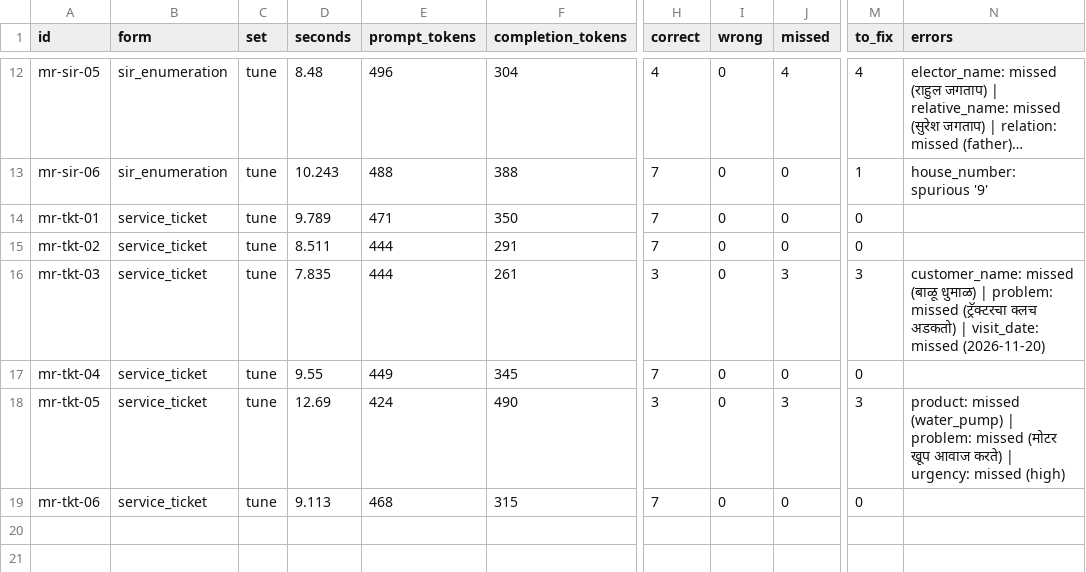
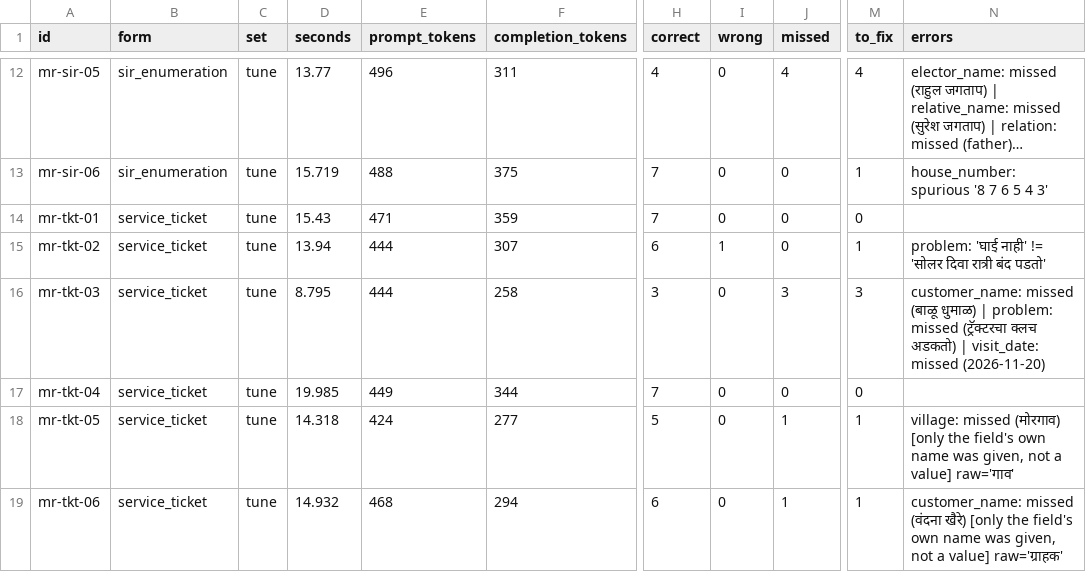
Before and after one commit to yogeshhk/FrugalAI, a CSV file: code/voice-form/results/extract_mr_direct_qwen-qwen3-1.7b_reference.csv, drawn as a sheet; only a part is shown, gaps mark what is left out; long unchanged cells end in …; the diff covers the shown part only; the diff names each change by its address in the sheet, - before the commit and + after, or states it on an @@ line.

```diff
--- a/code/voice-form/results/extract_mr_direct_qwen-qwen3-1.7b_reference.csv
+++ b/code/voice-form/results/extract_mr_direct_qwen-qwen3-1.7b_reference.csv
-D12 (seconds): 8.48
+D12 (seconds): 13.77
-F12 (completion_tokens): 304
+F12 (completion_tokens): 311
-D13 (seconds): 10.243
+D13 (seconds): 15.719
-F13 (completion_tokens): 388
+F13 (completion_tokens): 375
-N13 (errors): house_number: spurious '9'
+N13 (errors): house_number: spurious '8 7 6 5 4 3'
-D14 (seconds): 9.789
+D14 (seconds): 15.43
-F14 (completion_tokens): 350
+F14 (completion_tokens): 359
-D15 (seconds): 8.511
+D15 (seconds): 13.94
-F15 (completion_tokens): 291
+F15 (completion_tokens): 307
-H15 (correct): 7
+H15 (correct): 6
-I15 (wrong): 0
+I15 (wrong): 1
-M15 (to_fix): 0
+M15 (to_fix): 1
-N15 (errors): (empty)
+N15 (errors): problem: 'घाई नाही' != 'सोलर दिवा रात्री बंद पडतो'
-D16 (seconds): 7.835
+D16 (seconds): 8.795
-F16 (completion_tokens): 261
+F16 (completion_tokens): 258
-D17 (seconds): 9.55
+D17 (seconds): 19.985
-F17 (completion_tokens): 345
+F17 (completion_tokens): 344
-D18 (seconds): 12.69
+D18 (seconds): 14.318
-F18 (completion_tokens): 490
+F18 (completion_tokens): 277
-H18 (correct): 3
+H18 (correct): 5
-J18 (missed): 3
+J18 (missed): 1
-M18 (to_fix): 3
+M18 (to_fix): 1
-N18 (errors): product: missed (water_pump) | problem: missed (मोटर खूप आवाज करते) | urgency: missed (high)
+N18 (errors): village: missed (मोरगाव) [only the field's own name was given, not a value] raw='गाव'
-D19 (seconds): 9.113
+D19 (seconds): 14.932
-F19 (completion_tokens): 315
+F19 (completion_tokens): 294
-H19 (correct): 7
+H19 (correct): 6
-J19 (missed): 0
+J19 (missed): 1
-M19 (to_fix): 0
+M19 (to_fix): 1
-N19 (errors): (empty)
+N19 (errors): customer_name: missed (वंदना खैरे) [only the field's own name was given, not a value] raw='ग्राहक'
```
Also changed, not shown: 32 edited cells elsewhere in this file, code/voice-form/results/extract_hi_direct_gemma-2-2b-it_reference.csv, code/voice-form/results/extract_hi_direct_qwen-qwen3-1.7b_reference.csv, 40 other files.
